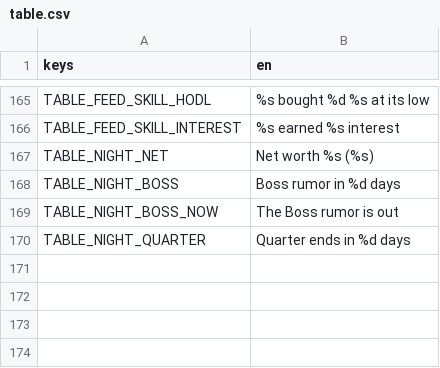
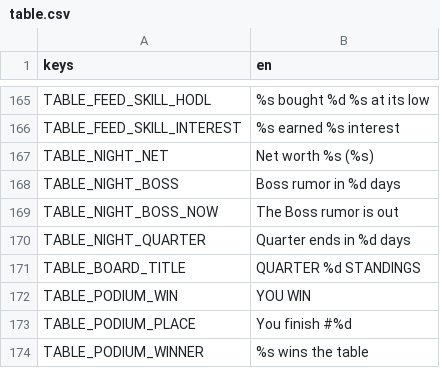
Before and after one commit to littenduck/stock-simulator, a CSV file: localization/table.csv, drawn as a sheet; only a part is shown, gaps mark what is left out.

```diff
--- a/localization/table.csv
+++ b/localization/table.csv
@@ -171 +171,5 @@ TABLE_NIGHT_BOSS_NOW,The Boss rumor is out
 TABLE_NIGHT_QUARTER,Quarter ends in %d days
+TABLE_BOARD_TITLE,QUARTER %d STANDINGS
+TABLE_PODIUM_WIN,YOU WIN
+TABLE_PODIUM_PLACE,You finish #%d
+TABLE_PODIUM_WINNER,%s wins the table
```
Also changed, not shown: 9 other files.
